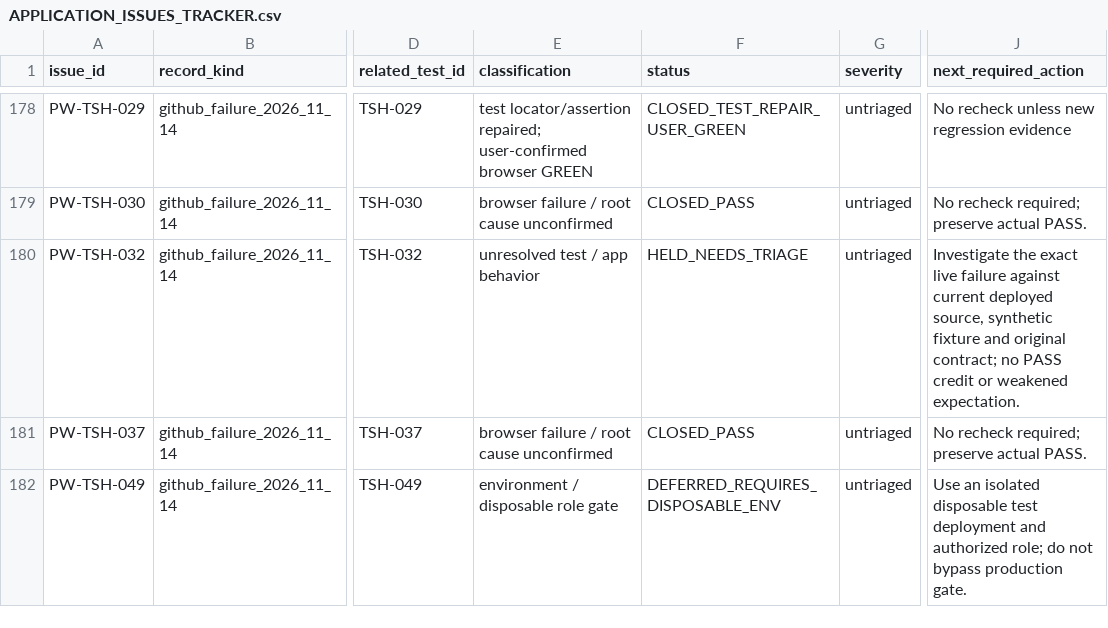
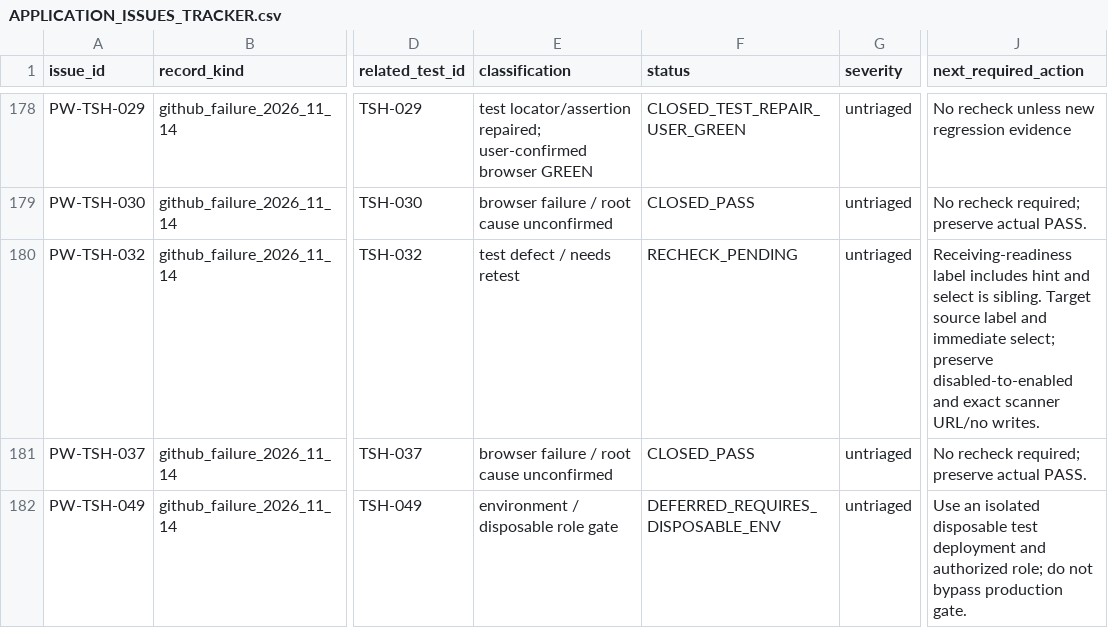
Before and after one commit to baricjosip84-creator/hotel_inventory_frontend, a CSV file: playwright-inventory/APPLICATION_ISSUES_TRACKER.csv, drawn as a sheet; only a part is shown, gaps mark what is left out; the diff covers the shown part only; the diff names each change by its address in the sheet, - before the commit and + after, or states it on an @@ line.

```diff
--- a/playwright-inventory/APPLICATION_ISSUES_TRACKER.csv
+++ b/playwright-inventory/APPLICATION_ISSUES_TRACKER.csv
-E180 (classification): unresolved test / app behavior
+E180 (classification): test defect / needs retest
-F180 (status): HELD_NEEDS_TRIAGE
+F180 (status): RECHECK_PENDING
-J180 (next_required_action): Investigate the exact live failure against current deployed source, synthetic fixture and original contract; no PASS credit or weakened expectation.
+J180 (next_required_action): Receiving-readiness label includes hint and select is sibling. Target source label and immediate select; preserve disabled-to-enabled and exact scanner URL/no writes.
```
Also changed, not shown: 130 edited cells elsewhere in this file, 13 other files.
